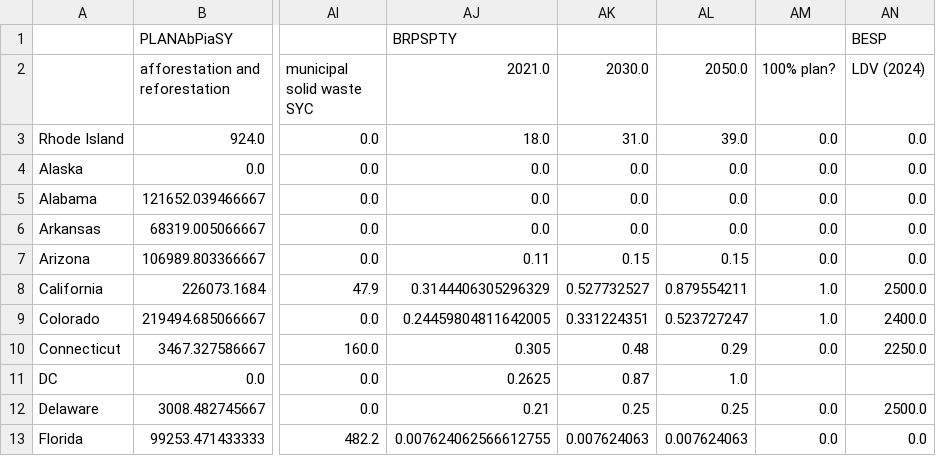
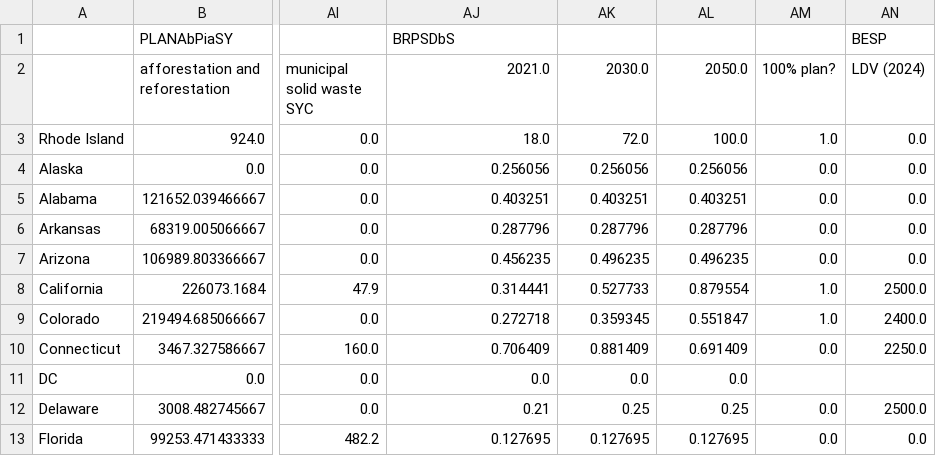
Before and after one commit to EnergyInnovation/eps-rhodeisland, a CSV file: InputData/webappdata/Supporting Data.csv, drawn as a sheet; only a part is shown, gaps mark what is left out; the diff covers the shown part only; the diff names each change by its address in the sheet, - before the commit and + after, or states it on an @@ line.

```diff
--- a/InputData/webappdata/Supporting Data.csv
+++ b/InputData/webappdata/Supporting Data.csv
-AJ1 (2021.0): BRPSPTY
+AJ1 (2021.0): BRPSDbS
-AK3 (2030.0): 31.0
+AK3 (2030.0): 72.0
-AL3 (2050.0): 39.0
+AL3 (2050.0): 100.0
-AM3 (100% plan?): 0.0
+AM3 (100% plan?): 1.0
-AJ4 (2021.0): 0.0
+AJ4 (2021.0): 0.256056
-AK4 (2030.0): 0.0
+AK4 (2030.0): 0.256056
-AL4 (2050.0): 0.0
+AL4 (2050.0): 0.256056
-AJ5 (2021.0): 0.0
+AJ5 (2021.0): 0.403251
-AK5 (2030.0): 0.0
+AK5 (2030.0): 0.403251
-AL5 (2050.0): 0.0
+AL5 (2050.0): 0.403251
-AJ6 (2021.0): 0.0
+AJ6 (2021.0): 0.287796
-AK6 (2030.0): 0.0
+AK6 (2030.0): 0.287796
-AL6 (2050.0): 0.0
+AL6 (2050.0): 0.287796
-AJ7 (2021.0): 0.11
+AJ7 (2021.0): 0.456235
-AK7 (2030.0): 0.15
+AK7 (2030.0): 0.496235
-AL7 (2050.0): 0.15
+AL7 (2050.0): 0.496235
-AJ8 (2021.0): 0.3144406305296329
+AJ8 (2021.0): 0.314441
-AK8 (2030.0): 0.527732527
+AK8 (2030.0): 0.527733
-AL8 (2050.0): 0.879554211
+AL8 (2050.0): 0.879554
-AJ9 (2021.0): 0.24459804811642005
+AJ9 (2021.0): 0.272718
-AK9 (2030.0): 0.331224351
+AK9 (2030.0): 0.359345
-AL9 (2050.0): 0.523727247
+AL9 (2050.0): 0.551847
-AJ10 (2021.0): 0.305
+AJ10 (2021.0): 0.706409
-AK10 (2030.0): 0.48
+AK10 (2030.0): 0.881409
-AL10 (2050.0): 0.29
+AL10 (2050.0): 0.691409
-AJ11 (2021.0): 0.2625
+AJ11 (2021.0): 0.0
-AK11 (2030.0): 0.87
+AK11 (2030.0): 0.0
-AL11 (2050.0): 1.0
+AL11 (2050.0): 0.0
-AJ13 (2021.0): 0.007624062566612755
+AJ13 (2021.0): 0.127695
-AK13 (2030.0): 0.007624063
+AK13 (2030.0): 0.127695
-AL13 (2050.0): 0.007624063
+AL13 (2050.0): 0.127695
```
Also changed, not shown: 136 edited cells elsewhere in this file, InputData/elec/BGDPbES/BGDPbES.csv, 5 other files.
